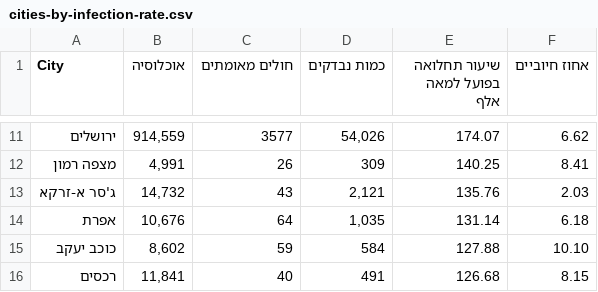
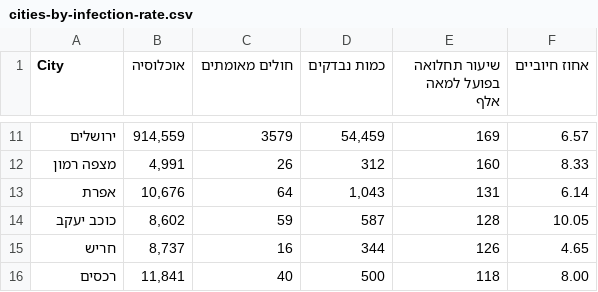
Before and after one commit to idandrd/israel-covid19-data, a CSV file: cities-by-infection-rate.csv, drawn as a sheet; only a part is shown, gaps mark what is left out; the diff covers the shown part only.

```diff
--- a/cities-by-infection-rate.csv
+++ b/cities-by-infection-rate.csv
@@ -11,6 +11,6 @@
-ירושלים," 914,559 ",3577," 54,026 ",174.07, 6.62
-מצפה רמון," 4,991 ",26, 309 ,140.25, 8.41
-ג'סר א-זרקא," 14,732 ",43," 2,121 ",135.76, 2.03
-אפרת," 10,676 ",64," 1,035 ",131.14, 6.18
-כוכב יעקב," 8,602 ",59, 584 ,127.88, 10.10
-רכסים," 11,841 ",40, 491 ,126.68, 8.15
+ירושלים," 914,559 ",3579," 54,459 ", 169 , 6.57
+מצפה רמון," 4,991 ",26, 312 , 160 , 8.33
+אפרת," 10,676 ",64," 1,043 ", 131 , 6.14
+כוכב יעקב," 8,602 ",59, 587 , 128 , 10.05
+חריש," 8,737 ",16, 344 , 126 , 4.65
+רכסים," 11,841 ",40, 500 , 118 , 8.00
```
Also changed, not shown: 29 edited cells elsewhere in this file.
